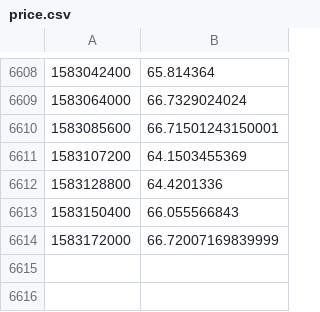
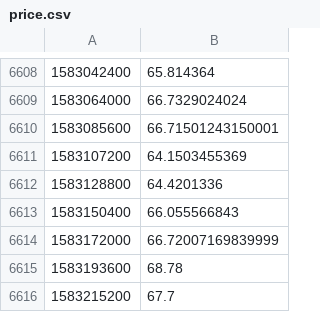
Before and after one commit to aboutmonero/aboutmonero, a CSV file: static/data/price.csv, drawn as a sheet; only a part is shown, gaps mark what is left out.

```diff
--- a/static/data/price.csv
+++ b/static/data/price.csv
@@ -6614 +6614,3 @@
 1583172000,66.72007169839999
+1583193600,68.78
+1583215200,67.7
```
Also changed, not shown: 30 other files.
